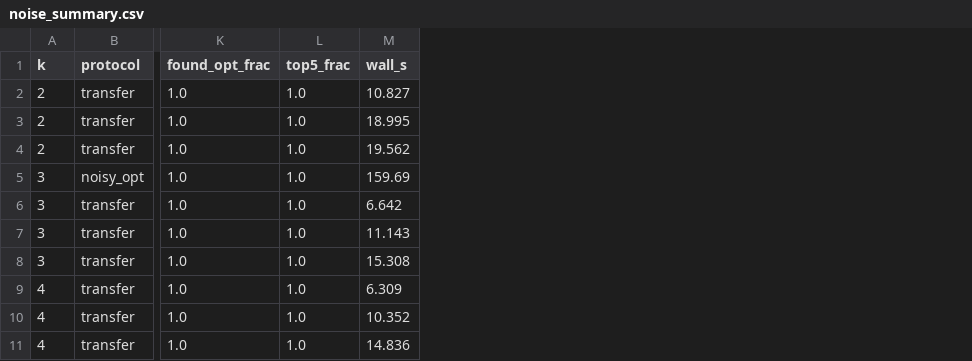
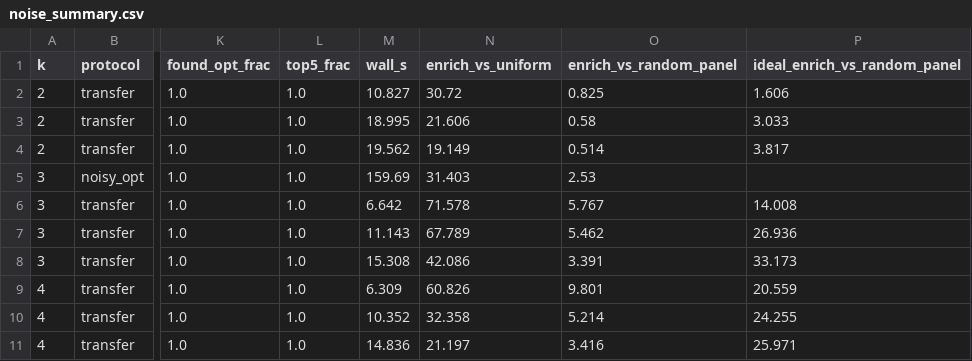
Before and after one commit to qareenahqureshi-commits/qff-qml-heart-failure-qaoa, a CSV file: results/noise_summary.csv, drawn as a sheet; only a part is shown, gaps mark what is left out; the diff names each change by its address in the sheet, - before the commit and + after, or states it on an @@ line.

```diff
--- a/results/noise_summary.csv
+++ b/results/noise_summary.csv
+column N (enrich_vs_uniform), rows 2-11: 30.72 | 21.606 | 19.149 | 31.403 | 71.578 | 67.789 | 42.086 | 60.826 | 32.358 | 21.197
+column O (enrich_vs_random_panel), rows 2-11: 0.825 | 0.58 | 0.514 | 2.53 | 5.767 | 5.462 | 3.391 | 9.801 | 5.214 | 3.416
+column P (ideal_enrich_vs_random_panel), rows 2-11: 1.606 | 3.033 | 3.817 |  | 14.008 | 26.936 | 33.173 | 20.559 | 24.255 | 25.971
```
Also changed, not shown: results/baseline_all_features.csv, results/baseline_two_features.csv, 38 other files.
